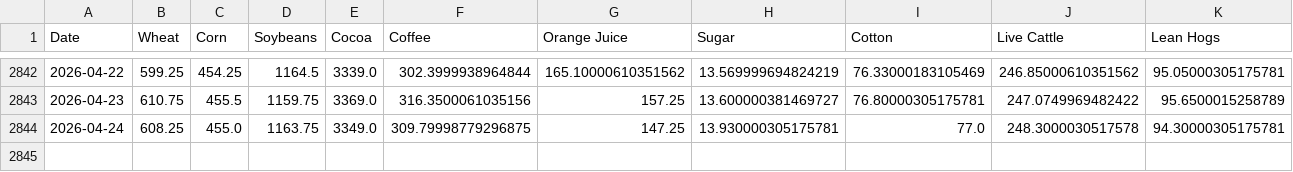
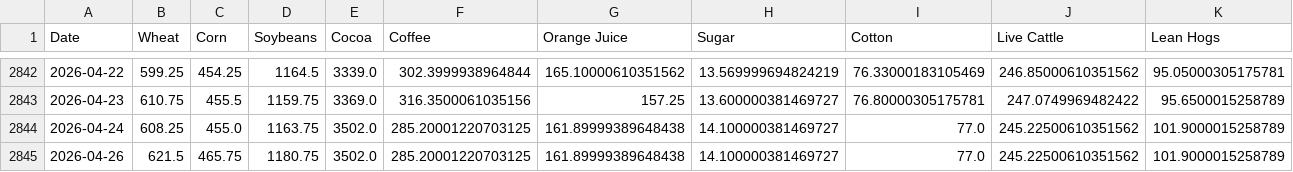
Before and after one commit to aethrixdev/cross_market_dashboard, a CSV file: data/processed/hist_agriculture.csv, drawn as a sheet; only a part is shown, gaps mark what is left out.

Commit message:
auto: daily data refresh

```diff
--- a/data/processed/hist_agriculture.csv
+++ b/data/processed/hist_agriculture.csv
@@ -2843,2 +2843,3 @@ Date,Wheat,Corn,Soybeans,Cocoa,Coffee,Orange Juice,Sugar,Cotton,Live Cattle,Lean
 2026-04-23,610.75,455.5,1159.75,3369.0,316.3500061035156,157.25,13.600000381469727,76.80000305175781,247.0749969482422,95.6500015258789
-2026-04-24,608.25,455.0,1163.75,3349.0,309.79998779296875,147.25,13.930000305175781,77.0,248.3000030517578,94.30000305175781
+2026-04-24,608.25,455.0,1163.75,3502.0,285.20001220703125,161.89999389648438,14.100000381469727,77.0,245.22500610351562,101.9000015258789
+2026-04-26,621.5,465.75,1180.75,3502.0,285.20001220703125,161.89999389648438,14.100000381469727,77.0,245.22500610351562,101.9000015258789
```
Also changed, not shown: data/processed/futures_curves/curve_silver.csv, data/processed/hist_energy.csv, 19 other files.
